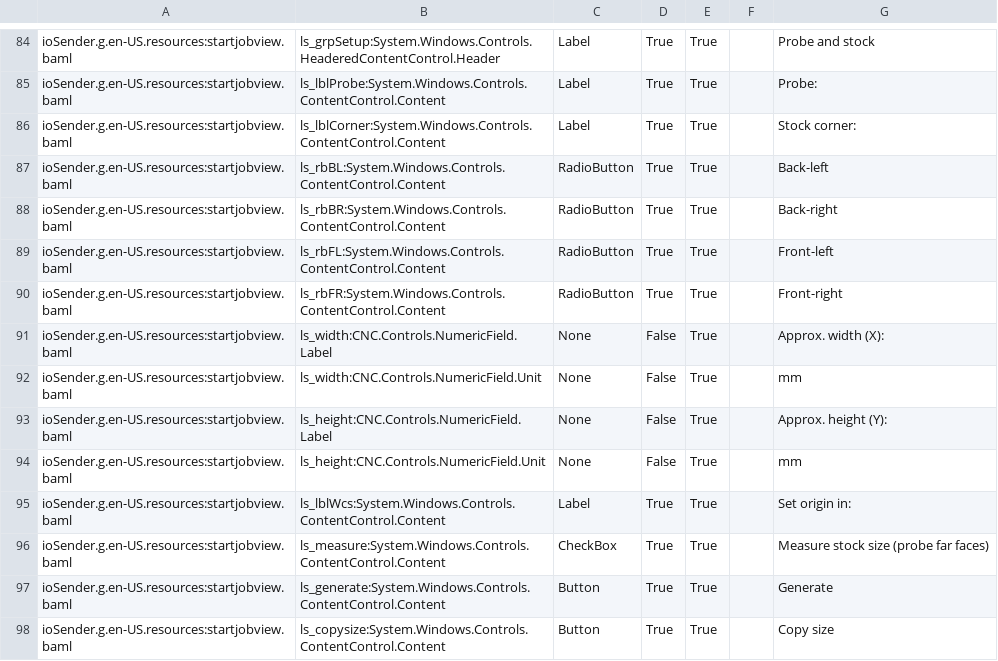
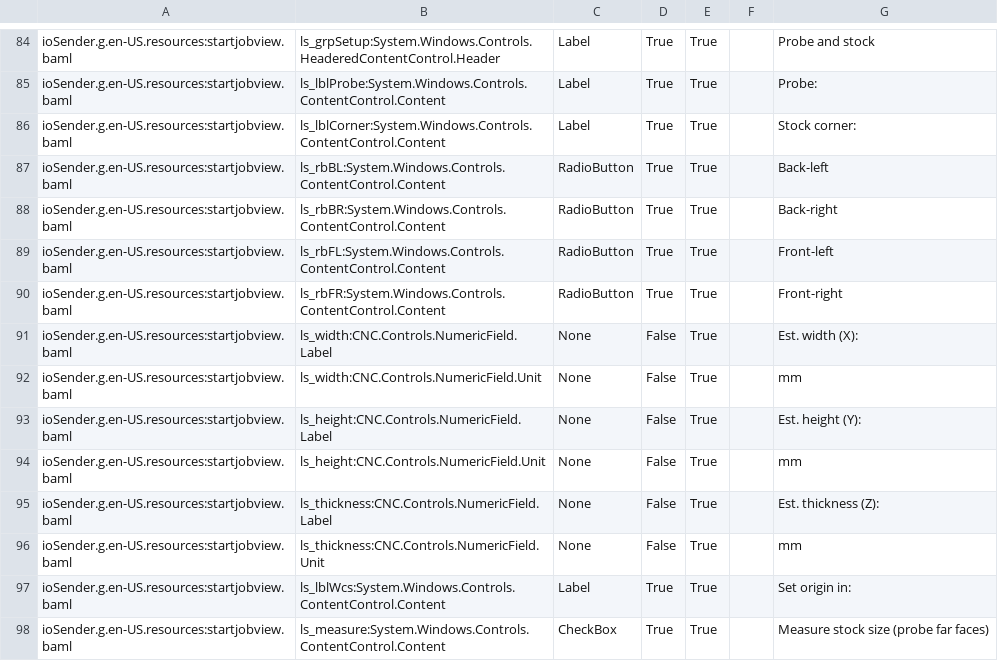
Before and after one commit to ioSenderV2/ioSender, a CSV file: Locale/de-DE/csv/ioSender.resources.de-DE.csv, drawn as a sheet; only a part is shown, gaps mark what is left out; the shorter side is filled out with more unchanged rows.

```diff
--- a/Locale/de-DE/csv/ioSender.resources.de-DE.csv
+++ b/Locale/de-DE/csv/ioSender.resources.de-DE.csv
@@ -90,6 +90,8 @@ ioSender.g.en-US.resources:startjobview.baml,ls_rbFL:System.Windows.Controls.Con
 ioSender.g.en-US.resources:startjobview.baml,ls_rbFR:System.Windows.Controls.ContentControl.Content,RadioButton,True,True,,Front-right
-ioSender.g.en-US.resources:startjobview.baml,ls_width:CNC.Controls.NumericField.Label,None,False,True,,Approx. width (X):
+ioSender.g.en-US.resources:startjobview.baml,ls_width:CNC.Controls.NumericField.Label,None,False,True,,Est. width (X):
 ioSender.g.en-US.resources:startjobview.baml,ls_width:CNC.Controls.NumericField.Unit,None,False,True,,mm
-ioSender.g.en-US.resources:startjobview.baml,ls_height:CNC.Controls.NumericField.Label,None,False,True,,Approx. height (Y):
+ioSender.g.en-US.resources:startjobview.baml,ls_height:CNC.Controls.NumericField.Label,None,False,True,,Est. height (Y):
 ioSender.g.en-US.resources:startjobview.baml,ls_height:CNC.Controls.NumericField.Unit,None,False,True,,mm
+ioSender.g.en-US.resources:startjobview.baml,ls_thickness:CNC.Controls.NumericField.Label,None,False,True,,Est. thickness (Z):
+ioSender.g.en-US.resources:startjobview.baml,ls_thickness:CNC.Controls.NumericField.Unit,None,False,True,,mm
 ioSender.g.en-US.resources:startjobview.baml,ls_lblWcs:System.Windows.Controls.ContentControl.Content,Label,True,True,,Set origin in:
```
Also changed, not shown: Locale/en-US/csv/ioSender.resources.en-US.csv, Locale/hu-HU/csv/ioSender.resources.hu-HU.csv, 7 other files.
